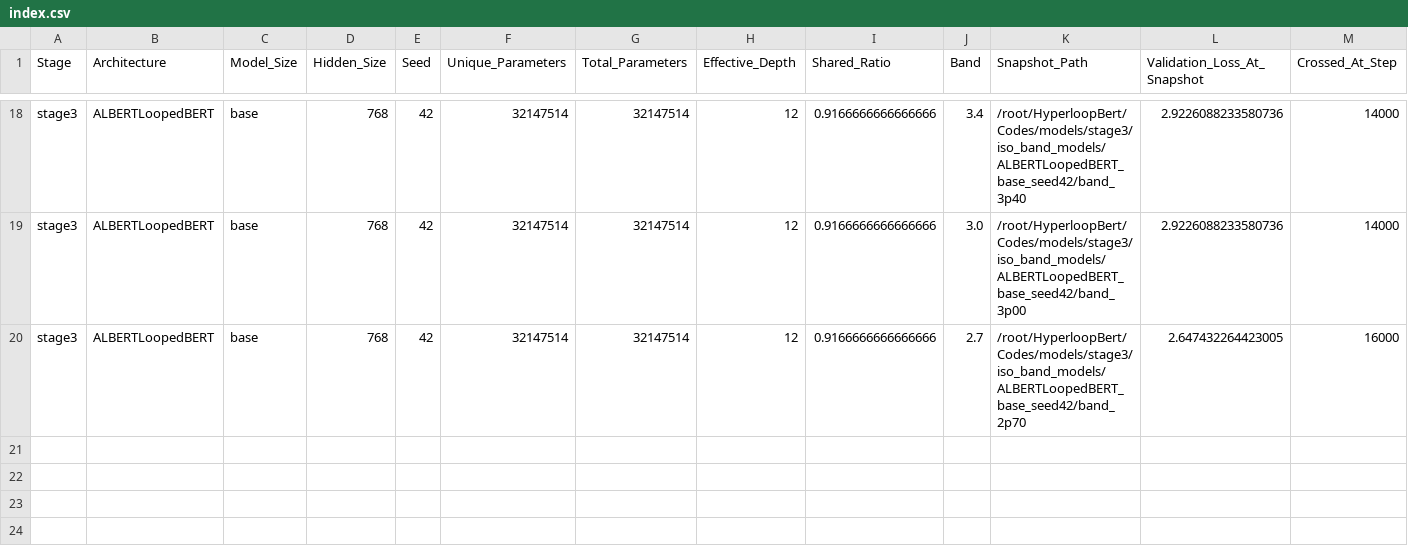
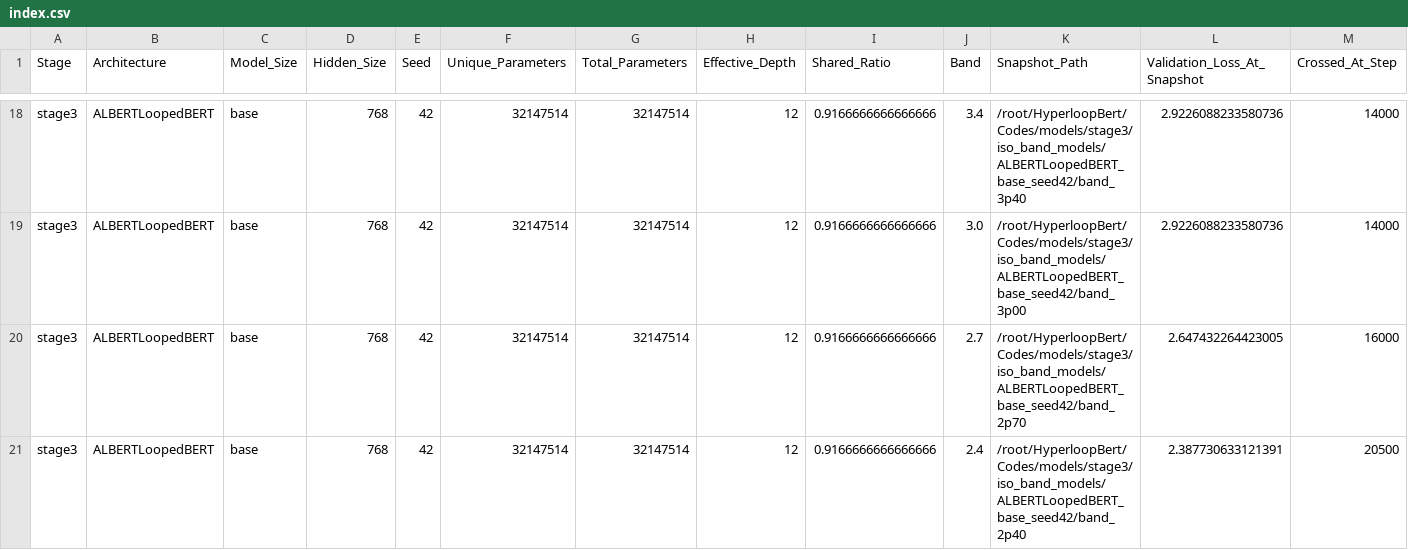
Before and after one commit to DevDaring/HyperloopBert, a CSV file: Codes/results/stage3/iso_checkpoints/index.csv, drawn as a sheet; only a part is shown, gaps mark what is left out; rows hold the shown columns only; the diff names each change by its address in the sheet, - before the commit and + after, or states it on an @@ line.

Commit message:
auto: results/code sync 2026-07-28T09:06:20Z (2 files)

```diff
--- a/Codes/results/stage3/iso_checkpoints/index.csv
+++ b/Codes/results/stage3/iso_checkpoints/index.csv
+row 21: stage3 | ALBERTLoopedBERT | base | 768 | 42 | 32147514 | 32147514 | 12 | 0.9166666666666666 | 2.4 | /root/HyperloopBert/Codes/models/stage3/iso_band_models/ALBERTLoopedBERT_base_seed42/band_2p40 | 2.387730633121391 | 20500
```
Also changed, not shown: Codes/results/stage3/mlm/summary_table.csv.
